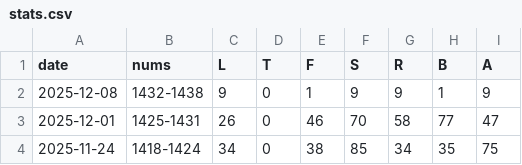
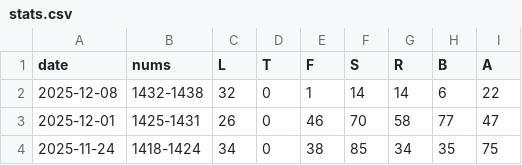
Before and after one commit to 1209090/wordle, a CSV file: stats.csv, drawn as a sheet; only a part is shown.

```diff
--- a/stats.csv
+++ b/stats.csv
@@ -1,3 +1,3 @@
 date,nums,L,T,F,S,R,B,A
-2025-12-08,1432-1438,9,0,1,9,9,1,9
+2025-12-08,1432-1438,32,0,1,14,14,6,22
 2025-12-01,1425-1431,26,0,46,70,58,77,47
```
Also changed, not shown: wordle.csv.
